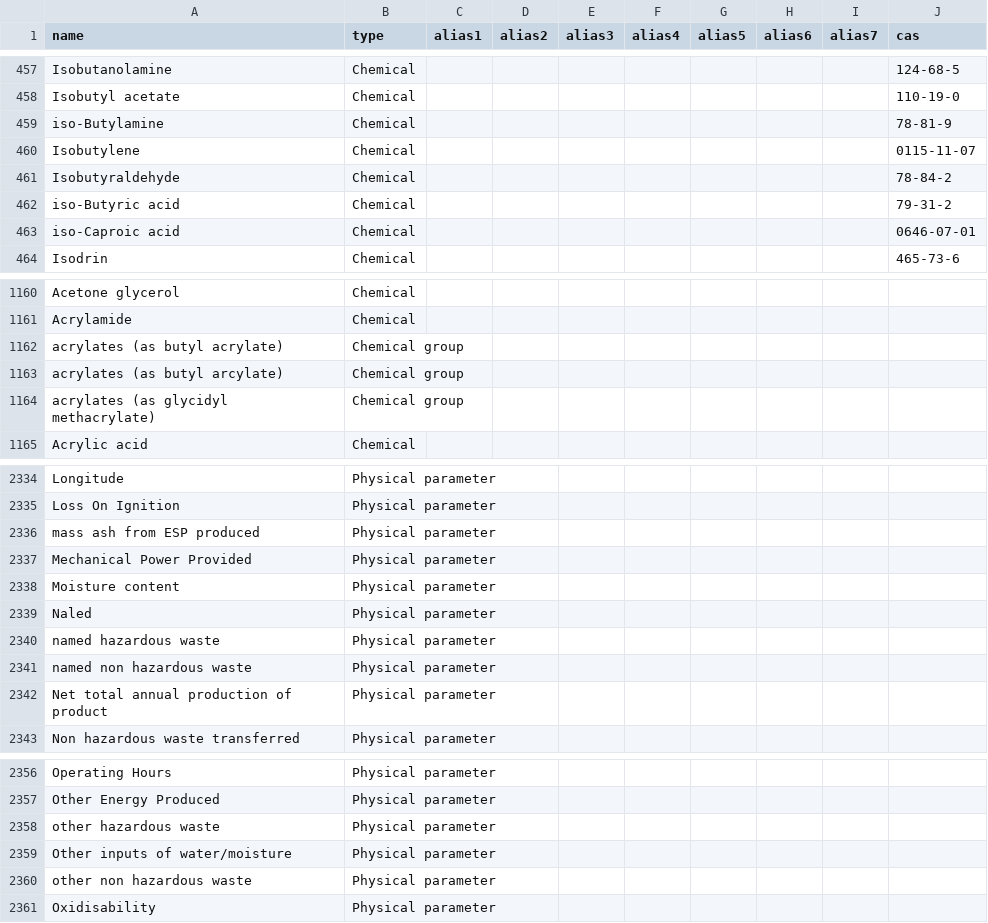
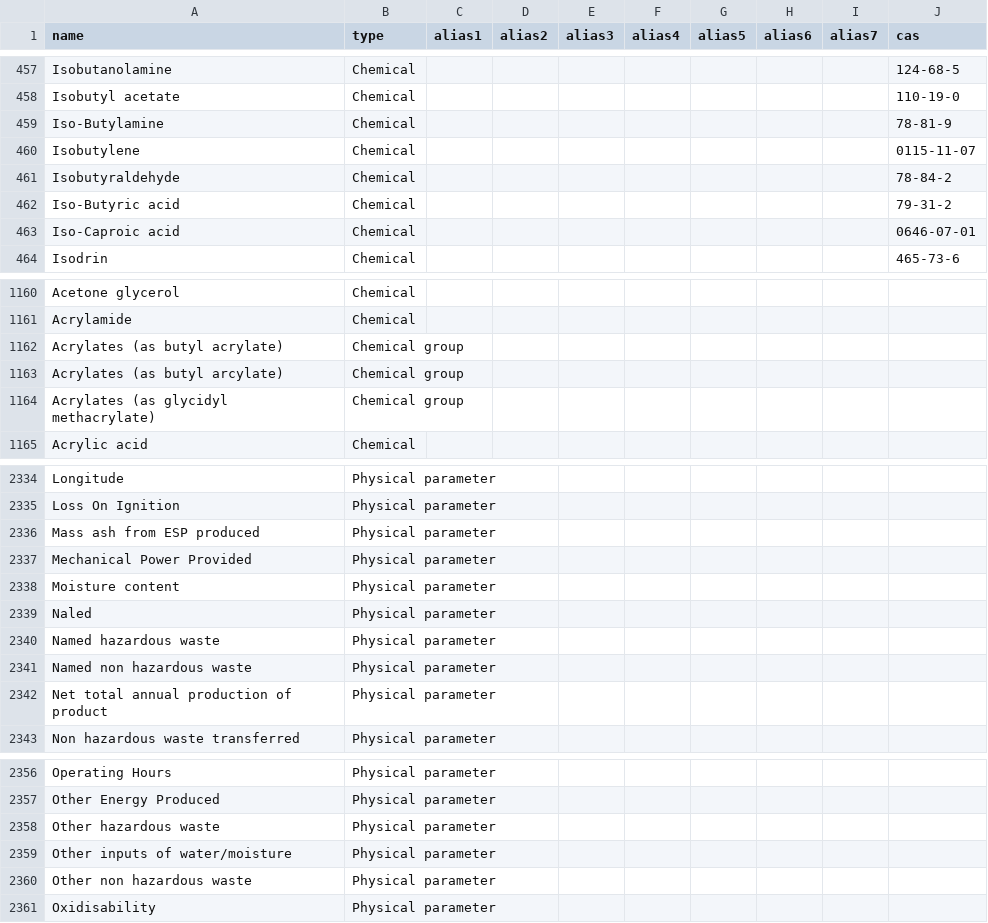
Before and after one commit to DEFRA/data-returns-data-exchange, a CSV file: src/main/resources/db/data/Parameters.csv, drawn as a sheet; only a part is shown, gaps mark what is left out; the diff covers the shown part only.

Commit message:
Fix initial letter lower case that should be capitals. Leave n-, p- for now

```diff
--- a/src/main/resources/db/data/Parameters.csv
+++ b/src/main/resources/db/data/Parameters.csv
@@ -458,7 +458,7 @@
 "Isobutyl acetate","Chemical",,,,,,,,"110-19-0"
-"iso-Butylamine","Chemical",,,,,,,,"78-81-9"
+"Iso-Butylamine","Chemical",,,,,,,,"78-81-9"
 "Isobutylene","Chemical",,,,,,,,0115-11-07
 "Isobutyraldehyde","Chemical",,,,,,,,"78-84-2"
-"iso-Butyric acid","Chemical",,,,,,,,"79-31-2"
-"iso-Caproic acid","Chemical",,,,,,,,0646-07-01
+"Iso-Butyric acid","Chemical",,,,,,,,"79-31-2"
+"Iso-Caproic acid","Chemical",,,,,,,,0646-07-01
 "Isodrin","Chemical",,,,,,,,"465-73-6"
@@ -1161,5 +1161,5 @@
 "Acrylamide","Chemical",,,,,,,,
-"acrylates (as butyl acrylate)"," Chemical group",,,,,,,,
-"acrylates (as butyl arcylate)","Chemical group",,,,,,,,
-"acrylates (as glycidyl methacrylate)","Chemical group",,,,,,,,
+"Acrylates (as butyl acrylate)"," Chemical group",,,,,,,,
+"Acrylates (as butyl arcylate)","Chemical group",,,,,,,,
+"Acrylates (as glycidyl methacrylate)","Chemical group",,,,,,,,
 "Acrylic acid","Chemical",,,,,,,,
@@ -2335,3 +2335,3 @@
 "Loss On Ignition","Physical parameter",,,,,,,,
-"mass ash from ESP produced","Physical parameter",,,,,,,,
+"Mass ash from ESP produced","Physical parameter",,,,,,,,
 "Mechanical Power Provided","Physical parameter",,,,,,,,
@@ -2339,4 +2339,4 @@
 "Naled","Physical parameter",,,,,,,,
-"named hazardous waste","Physical parameter",,,,,,,,
-"named non hazardous waste","Physical parameter",,,,,,,,
+"Named hazardous waste","Physical parameter",,,,,,,,
+"Named non hazardous waste","Physical parameter",,,,,,,,
 "Net total annual production of product","Physical parameter",,,,,,,,
@@ -2357,5 +2357,5 @@
 "Other Energy Produced","Physical parameter",,,,,,,,
-"other hazardous waste","Physical parameter",,,,,,,,
+"Other hazardous waste","Physical parameter",,,,,,,,
 "Other inputs of water/moisture","Physical parameter",,,,,,,,
-"other non hazardous waste","Physical parameter",,,,,,,,
+"Other non hazardous waste","Physical parameter",,,,,,,,
 "Oxidisability","Physical parameter",,,,,,,,
```
Also changed, not shown: 24 edited cells elsewhere in this file.
